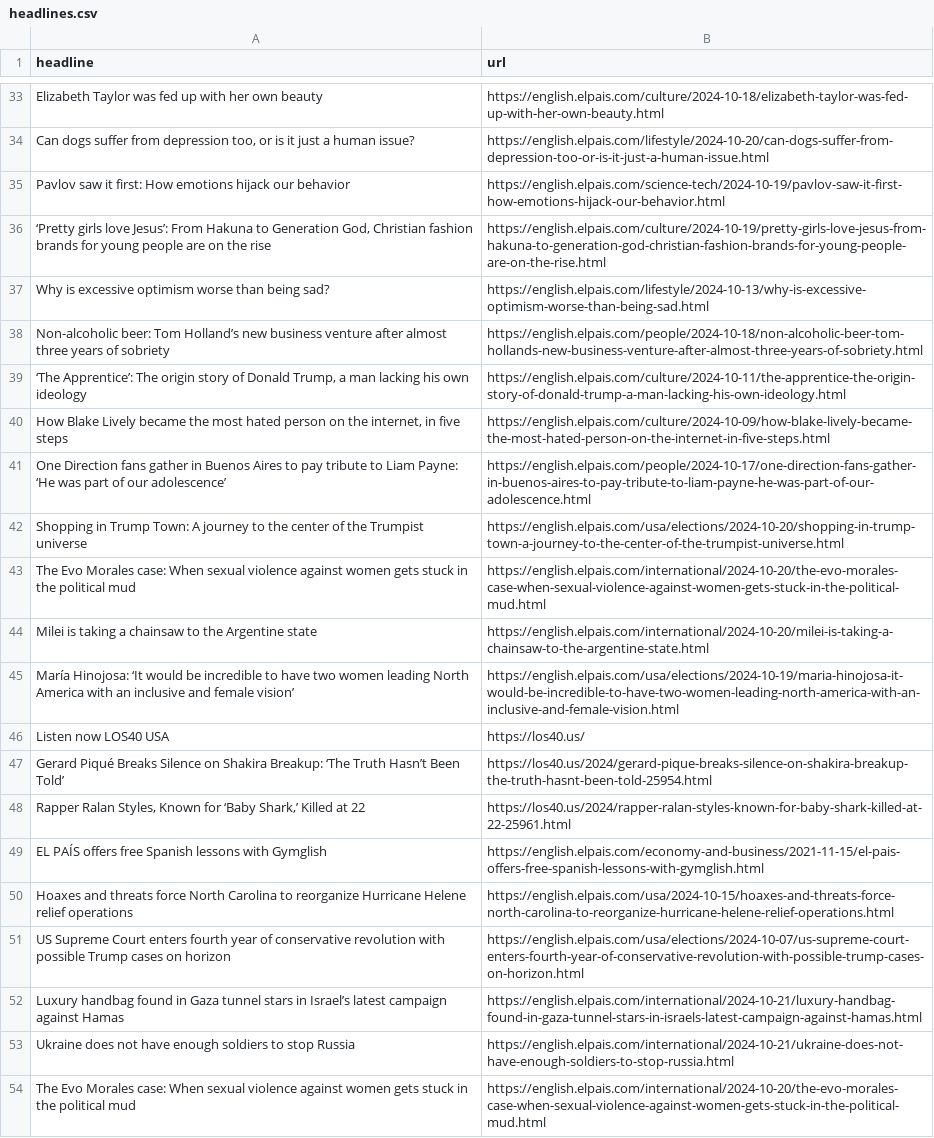
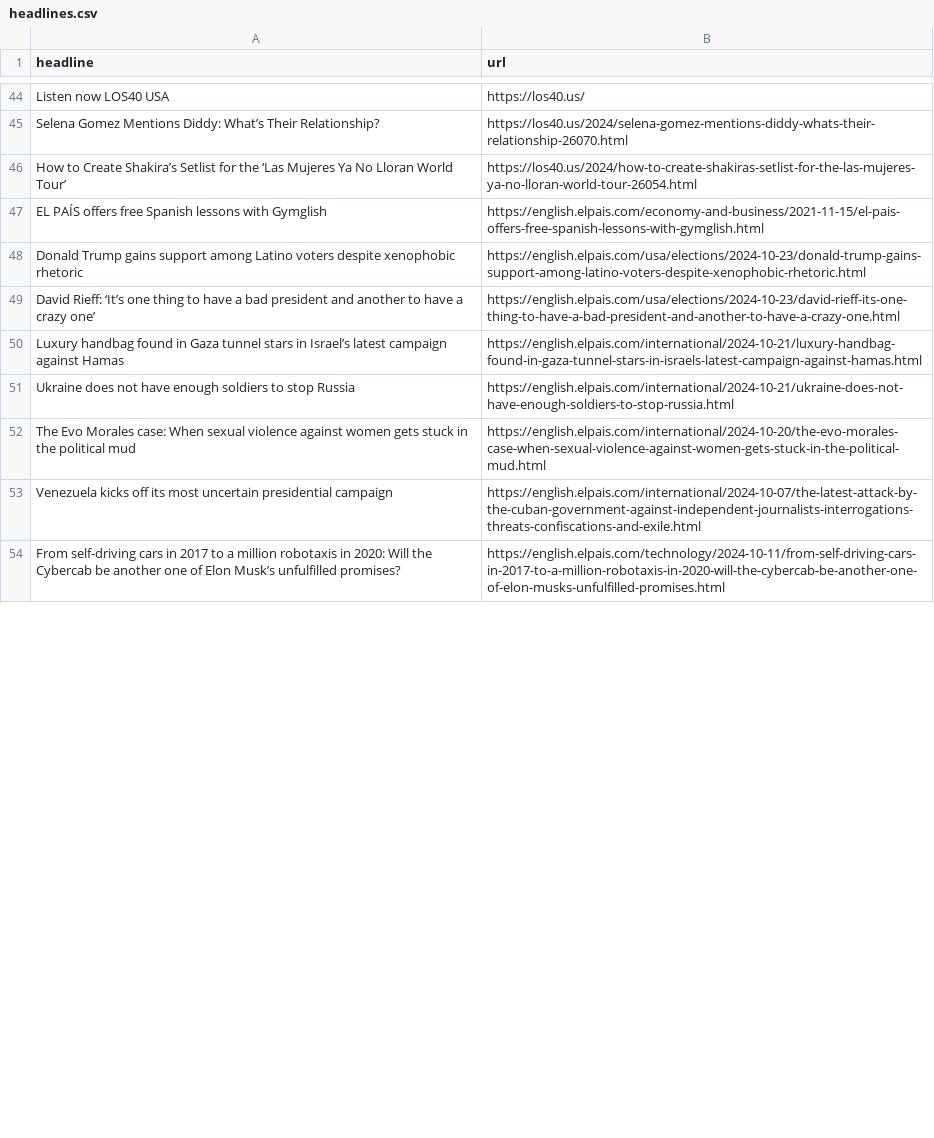
Before and after one commit to dafnikaravola/soma-s-autoscrapper, a CSV file: headlines.csv, drawn as a sheet; only a part is shown, gaps mark what is left out; the shorter side is filled out with more unchanged rows; removed rows and columns are numbered as before the commit, all else as after; the diff covers the shown part only; the diff names each change by its address in the sheet, - before the commit and + after, or states it on an @@ line.

```diff
--- a/headlines.csv
+++ b/headlines.csv
-row 33: Elizabeth Taylor was fed up with her own beauty | https://english.elpais.com/culture/2024-10-18/elizabeth-taylor-was-fed-up-with-her-own-beauty.html
-row 34: Can dogs suffer from depression too, or is it just a human issue? | https://english.elpais.com/lifestyle/2024-10-20/can-dogs-suffer-from-depression-too-or-is-it-just-a-human-issue.html
-row 35: Pavlov saw it first: How emotions hijack our behavior | https://english.elpais.com/science-tech/2024-10-19/pavlov-saw-it-first-how-emotions-hijack-our-behavior.html
-row 36: ‘Pretty girls love Jesus’: From Hakuna to Generation God, Christian fashion brands for young people are on the rise | https://english.elpais.com/culture/2024-10-19/pretty-girls-love-jesus-from-hakuna-to-generation-god-christian-fashion-brands-for-young-people-are-on-the-rise.html
-row 37: Why is excessive optimism worse than being sad? | https://english.elpais.com/lifestyle/2024-10-13/why-is-excessive-optimism-worse-than-being-sad.html
-row 38: Non-alcoholic beer: Tom Holland’s new business venture after almost three years of sobriety | https://english.elpais.com/people/2024-10-18/non-alcoholic-beer-tom-hollands-new-business-venture-after-almost-three-years-of-sobriety.html
-row 39: ‘The Apprentice’: The origin story of Donald Trump, a man lacking his own ideology | https://english.elpais.com/culture/2024-10-11/the-apprentice-the-origin-story-of-donald-trump-a-man-lacking-his-own-ideology.html
-row 40: How Blake Lively became the most hated person on the internet, in five steps | https://english.elpais.com/culture/2024-10-09/how-blake-lively-became-the-most-hated-person-on-the-internet-in-five-steps.html
-row 41: One Direction fans gather in Buenos Aires to pay tribute to Liam Payne: ‘He was part of our adolescence’ | https://english.elpais.com/people/2024-10-17/one-direction-fans-gather-in-buenos-aires-to-pay-tribute-to-liam-payne-he-was-part-of-our-adolescence.html
-row 42: Shopping in Trump Town: A journey to the center of the Trumpist universe | https://english.elpais.com/usa/elections/2024-10-20/shopping-in-trump-town-a-journey-to-the-center-of-the-trumpist-universe.html
-row 43: The Evo Morales case: When sexual violence against women gets stuck in the political mud | https://english.elpais.com/international/2024-10-20/the-evo-morales-case-when-sexual-violence-against-women-gets-stuck-in-the-political-mud.html
-row 44: Milei is taking a chainsaw to the Argentine state | https://english.elpais.com/international/2024-10-20/milei-is-taking-a-chainsaw-to-the-argentine-state.html
-row 45: María Hinojosa: ‘It would be incredible to have two women leading North America with an inclusive and female vision’ | https://english.elpais.com/usa/elections/2024-10-19/maria-hinojosa-it-would-be-incredible-to-have-two-women-leading-north-america-with-an-inclusive-and-female-vision.html
-row 47: Gerard Piqué Breaks Silence on Shakira Breakup: ‘The Truth Hasn’t Been Told’ | https://los40.us/2024/gerard-pique-breaks-silence-on-shakira-breakup-the-truth-hasnt-been-told-25954.html
-row 48: Rapper Ralan Styles, Known for ‘Baby Shark,’ Killed at 22 | https://los40.us/2024/rapper-ralan-styles-known-for-baby-shark-killed-at-22-25961.html
+row 45: Selena Gomez Mentions Diddy: What’s Their Relationship? | https://los40.us/2024/selena-gomez-mentions-diddy-whats-their-relationship-26070.html
+row 46: How to Create Shakira’s Setlist for the ‘Las Mujeres Ya No Lloran World Tour’ | https://los40.us/2024/how-to-create-shakiras-setlist-for-the-las-mujeres-ya-no-lloran-world-tour-26054.html
-row 50: Hoaxes and threats force North Carolina to reorganize Hurricane Helene relief operations | https://english.elpais.com/usa/2024-10-15/hoaxes-and-threats-force-north-carolina-to-reorganize-hurricane-helene-relief-operations.html
-row 51: US Supreme Court enters fourth year of conservative revolution with possible Trump cases on horizon | https://english.elpais.com/usa/elections/2024-10-07/us-supreme-court-enters-fourth-year-of-conservative-revolution-with-possible-trump-cases-on-horizon.html
+row 48: Donald Trump gains support among Latino voters despite xenophobic rhetoric | https://english.elpais.com/usa/elections/2024-10-23/donald-trump-gains-support-among-latino-voters-despite-xenophobic-rhetoric.html
+row 49: David Rieff: ‘It’s one thing to have a bad president and another to have a crazy one’ | https://english.elpais.com/usa/elections/2024-10-23/david-rieff-its-one-thing-to-have-a-bad-president-and-another-to-have-a-crazy-one.html
```
Also changed, not shown: 38 added rows, 27 removed rows, 4 moved rows and 1 edited cell elsewhere in this file.
